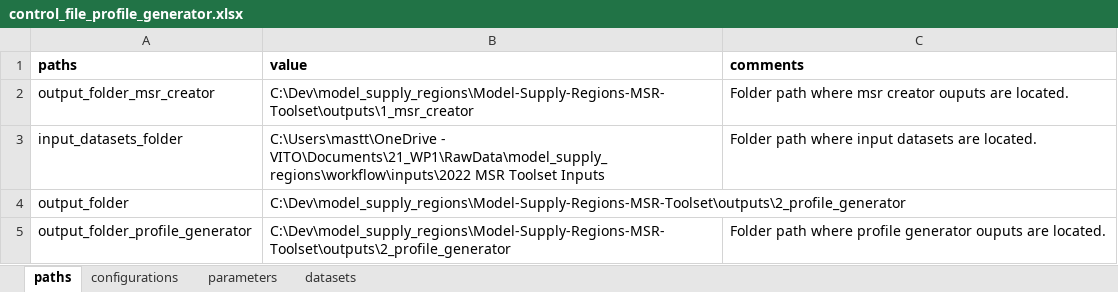
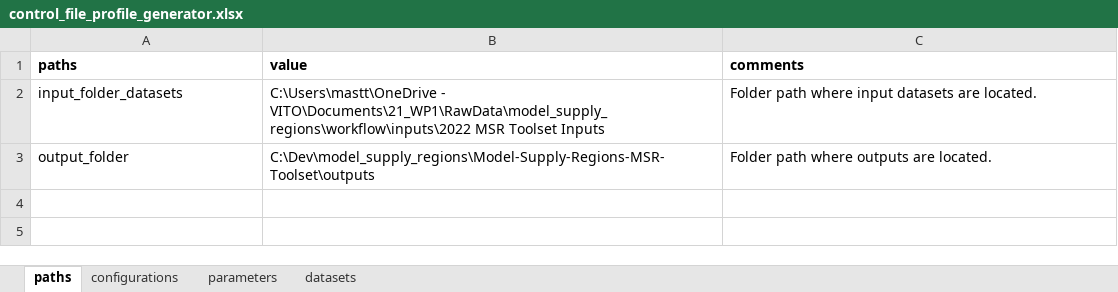
Before and after one commit to VUB-HYDR/model_supply_regions, an Excel workbook: 2_profile_generator/control_file_profile_generator.xlsx, sheet paths, drawn as a sheet; values as stored, in another font and other column widths than the file's, no borders; table styles not drawn; removed rows and columns are numbered as before the commit, all else as after; the diff names each change by its address in the sheet, - before the commit and + after, or states it on an @@ line.

Commit message:
standardising output folder names in scripts 2 and 3, plus cosmetic changes to control files and code

```diff
--- a/2_profile_generator/control_file_profile_generator.xlsx (sheet paths)
+++ b/2_profile_generator/control_file_profile_generator.xlsx (sheet paths)
-row 2: output_folder_msr_creator | C:\Dev\model_supply_regions\Model-Supply-Regions-MSR-Toolset\outputs\1_msr_creator | Folder path where msr creator ouputs are located.
-A2 (paths): input_datasets_folder
+A2 (paths): input_folder_datasets
-B3 (value): C:\Dev\model_supply_regions\Model-Supply-Regions-MSR-Toolset\outputs\2_profile_generator
+B3 (value): C:\Dev\model_supply_regions\Model-Supply-Regions-MSR-Toolset\outputs
-C3 (comments): (empty)
+C3 (comments): Folder path where outputs are located.
-row 5: output_folder_profile_generator | C:\Dev\model_supply_regions\Model-Supply-Regions-MSR-Toolset\outputs\2_profile_generator | Folder path where profile generator ouputs are located.
```
Also changed, not shown: 3_attributor_combiner/control_file_attributor_combiner.xlsx, 2 other files.
